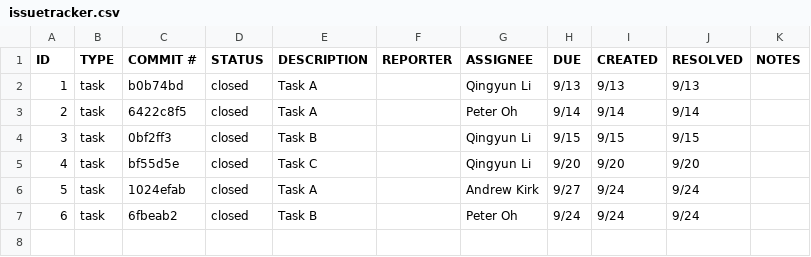
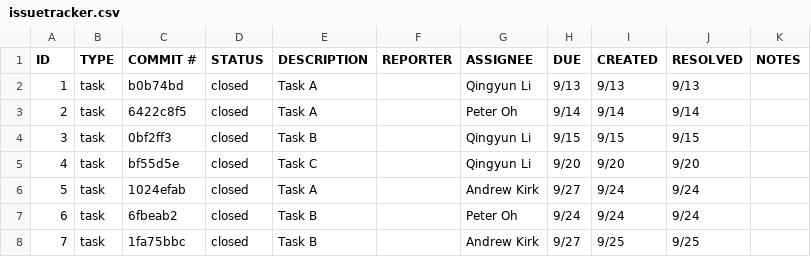
Before and after one commit to andrewtapin/ET574-M-HW2, a CSV file: issuetracker.csv, drawn as a sheet.

Commit message:
Add Task B entry to issuetracker.csv

```diff
--- a/issuetracker.csv
+++ b/issuetracker.csv
@@ -7 +7,2 @@ ID,TYPE,COMMIT #,STATUS,DESCRIPTION,REPORTER,ASSIGNEE,DUE,CREATED,RESOLVED,NOTES
 6,task,6fbeab2,closed,Task B,,Peter Oh,9/24,9/24,9/24,
+7,task,1fa75bbc,closed,Task B,,Andrew Kirk,9/27,9/25,9/25,
```
